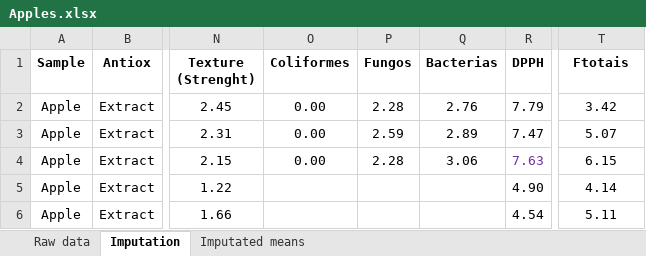
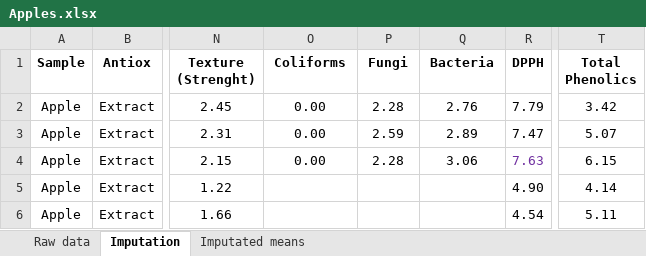
Before and after one commit to Bruno-melgar/Apples, an Excel workbook: Apples.xlsx, sheet Imputation, drawn as a sheet; only a part is shown, gaps mark what is left out; values as stored, in another font and other column widths than the file's, no borders; charts and pictures and table styles not drawn; the diff names each change by its address in the sheet, - before the commit and + after, or states it on an @@ line.

```diff
--- a/Apples.xlsx (sheet Imputation)
+++ b/Apples.xlsx (sheet Imputation)
-O1: Coliformes
+O1: Coliforms
-P1: Fungos
+P1: Fungi
-Q1: Bacterias
+Q1: Bacteria
-T1: Ftotais
+T1: Total Phenolics
```
Also changed, not shown: sheet Imputated means, sheet Raw data.
